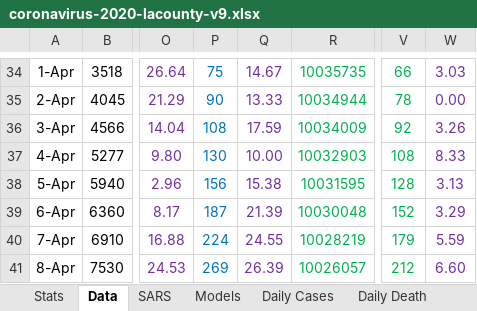
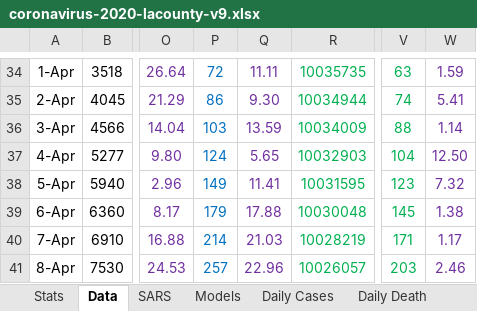
Before and after one commit to dpw462/projects, an Excel workbook: covid/coronavirus-2020-lacounty-v9.xlsx, sheet Data, drawn as a sheet; only a part is shown, gaps mark what is left out; values as stored, in another font and other column widths than the file's, no borders; the diff covers the shown part only; the diff names each change by its address in the sheet, - before the commit and + after, or states it on an @@ line.

```diff
--- a/covid/coronavirus-2020-lacounty-v9.xlsx (sheet Data)
+++ b/covid/coronavirus-2020-lacounty-v9.xlsx (sheet Data)
-P34: 75
+P34: 72
-Q34: 14.67
+Q34: 11.11
-V34: 66
+V34: 63
-W34: 3.03
+W34: 1.59
-P35: 90
+P35: 86
-Q35: 13.33
+Q35: 9.30
-V35: 78
+V35: 74
-W35: 0.00
+W35: 5.41
-P36: 108
+P36: 103
-Q36: 17.59
+Q36: 13.59
-V36: 92
+V36: 88
-W36: 3.26
+W36: 1.14
-P37: 130
+P37: 124
-Q37: 10.00
+Q37: 5.65
-V37: 108
+V37: 104
-W37: 8.33
+W37: 12.50
-P38: 156
+P38: 149
-Q38: 15.38
+Q38: 11.41
-V38: 128
+V38: 123
-W38: 3.13
+W38: 7.32
-P39: 187
+P39: 179
-Q39: 21.39
+Q39: 17.88
-V39: 152
+V39: 145
-W39: 3.29
+W39: 1.38
-P40: 224
+P40: 214
-Q40: 24.55
+Q40: 21.03
-V40: 179
+V40: 171
-W40: 5.59
+W40: 1.17
-P41: 269
+P41: 257
-Q41: 26.39
+Q41: 22.96
-V41: 212
+V41: 203
-W41: 6.60
+W41: 2.46
```
Also changed, not shown: 954 edited cells and cell formats elsewhere in this sheet, sheet Rates - Monthly, sheet Stats, sheet R0, other sheet tabs, formulas that keep their value, charts or pictures.
